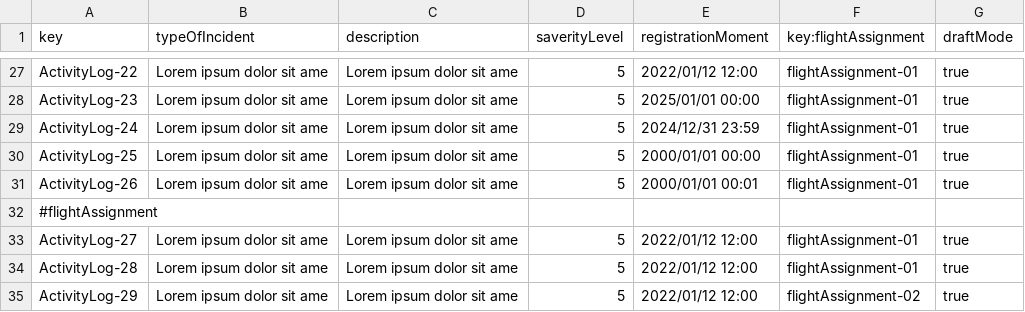
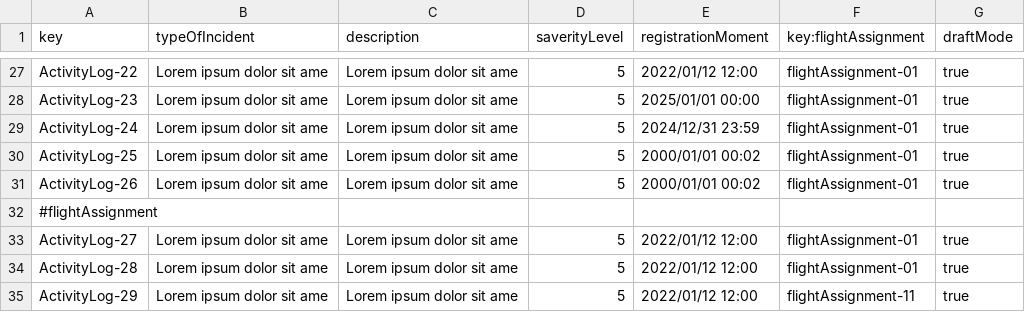
Before and after one commit to paugonpae67/Acme-ANS, a CSV file: src/main/resources/WEB-INF/data/sample/activityLog.csv, drawn as a sheet; only a part is shown, gaps mark what is left out.

```diff
--- a/src/main/resources/WEB-INF/data/sample/activityLog.csv
+++ b/src/main/resources/WEB-INF/data/sample/activityLog.csv
@@ -29,4 +29,4 @@ ActivityLog-23,Lorem ipsum dolor sit ame,Lorem ipsum dolor sit ame,5,2025/01/01
 ActivityLog-24,Lorem ipsum dolor sit ame,Lorem ipsum dolor sit ame,5,2024/12/31 23:59,flightAssignment-01,true
-ActivityLog-25,Lorem ipsum dolor sit ame,Lorem ipsum dolor sit ame,5,2000/01/01 00:00,flightAssignment-01,true
-ActivityLog-26,Lorem ipsum dolor sit ame,Lorem ipsum dolor sit ame,5,2000/01/01 00:01,flightAssignment-01,true
+ActivityLog-25,Lorem ipsum dolor sit ame,Lorem ipsum dolor sit ame,5,2000/01/01 00:02,flightAssignment-01,true
+ActivityLog-26,Lorem ipsum dolor sit ame,Lorem ipsum dolor sit ame,5,2000/01/01 00:02,flightAssignment-01,true
 #flightAssignment,"","","","","","",""
@@ -34,2 +34,2 @@ ActivityLog-27,Lorem ipsum dolor sit ame,Lorem ipsum dolor sit ame,5,2022/01/12
 ActivityLog-28,Lorem ipsum dolor sit ame,Lorem ipsum dolor sit ame,5,2022/01/12 12:00,flightAssignment-01,true
-ActivityLog-29,Lorem ipsum dolor sit ame,Lorem ipsum dolor sit ame,5,2022/01/12 12:00,flightAssignment-02,true
+ActivityLog-29,Lorem ipsum dolor sit ame,Lorem ipsum dolor sit ame,5,2022/01/12 12:00,flightAssignment-11,true
```
Also changed, not shown: src/main/resources/WEB-INF/data/sample/flightAssignment.csv, src/main/resources/WEB-INF/data/sample/leg.csv, 1 other file.
